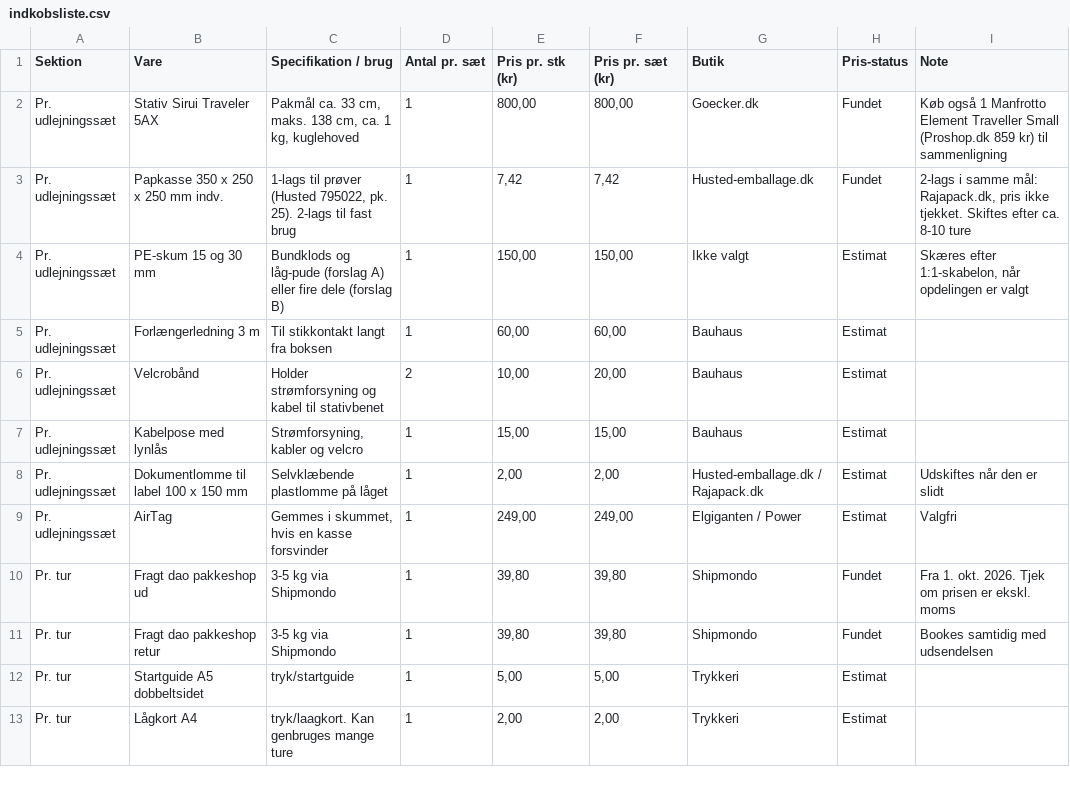
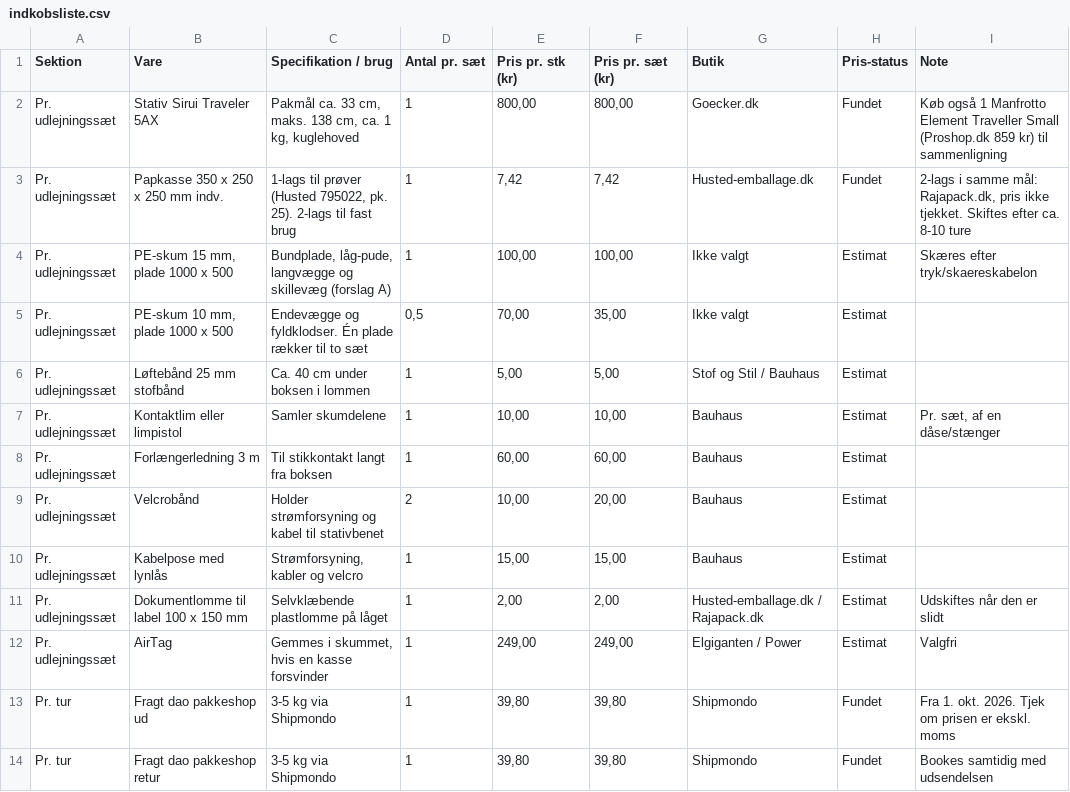
Before and after one commit to esbenchristensen/selfiebox, a CSV file: marketing/udlejning/indkobsliste.csv, drawn as a sheet; only a part is shown; the shorter side is filled out with more unchanged rows.

```diff
--- a/marketing/udlejning/indkobsliste.csv
+++ b/marketing/udlejning/indkobsliste.csv
@@ -3,3 +3,6 @@ Pr. udlejningssæt;Stativ Sirui Traveler 5AX;Pakmål ca. 33 cm, maks. 138 cm, ca
 Pr. udlejningssæt;Papkasse 350 x 250 x 250 mm indv.;1-lags til prøver (Husted 795022, pk. 25). 2-lags til fast brug;1;7,42;7,42;Husted-emballage.dk;Fundet;2-lags i samme mål: Rajapack.dk, pris ikke tjekket. Skiftes efter ca. 8-10 ture
-Pr. udlejningssæt;PE-skum 15 og 30 mm;Bundklods og låg-pude (forslag A) eller fire dele (forslag B);1;150,00;150,00;Ikke valgt;Estimat;Skæres efter 1:1-skabelon, når opdelingen er valgt
+Pr. udlejningssæt;PE-skum 15 mm, plade 1000 x 500;Bundplade, låg-pude, langvægge og skillevæg (forslag A);1;100,00;100,00;Ikke valgt;Estimat;Skæres efter tryk/skaereskabelon
+Pr. udlejningssæt;PE-skum 10 mm, plade 1000 x 500;Endevægge og fyldklodser. Én plade rækker til to sæt;0,5;70,00;35,00;Ikke valgt;Estimat;
+Pr. udlejningssæt;Løftebånd 25 mm stofbånd;Ca. 40 cm under boksen i lommen;1;5,00;5,00;Stof og Stil / Bauhaus;Estimat;
+Pr. udlejningssæt;Kontaktlim eller limpistol;Samler skumdelene;1;10,00;10,00;Bauhaus;Estimat;Pr. sæt, af en dåse/stænger
 Pr. udlejningssæt;Forlængerledning 3 m;Til stikkontakt langt fra boksen;1;60,00;60,00;Bauhaus;Estimat;
```
Also changed, not shown: 11 other files.
